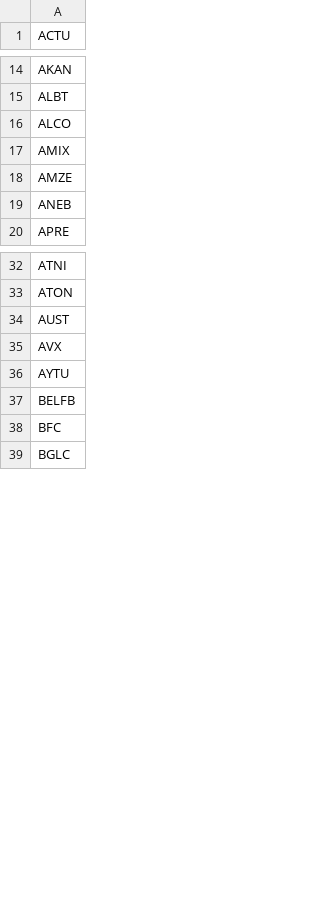
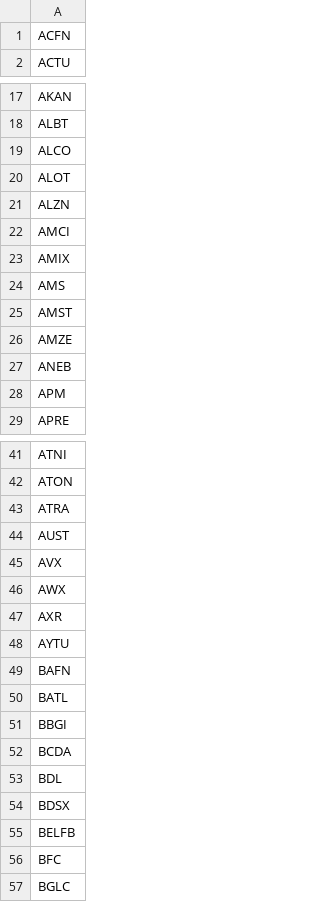
Before and after one commit to kerrychoe/dilution_scanner, a CSV file: dilution_tickers_all.csv, drawn as a sheet; only a part is shown, gaps mark what is left out; the diff covers the shown part only.

```diff
--- a/dilution_tickers_all.csv
+++ b/dilution_tickers_all.csv
@@ -1 +1,2 @@
+ACFN
 ACTU
@@ -16,5 +19,11 @@ ALBT
 ALCO
+ALOT
+ALZN
+AMCI
 AMIX
+AMS
+AMST
 AMZE
 ANEB
+APM
 APRE
@@ -33,5 +42,14 @@ ATNI
 ATON
+ATRA
 AUST
 AVX
+AWX
+AXR
 AYTU
+BAFN
+BATL
+BBGI
+BCDA
+BDL
+BDSX
 BELFB
```
Also changed, not shown: 126 added rows elsewhere in this file, 1 other file.
